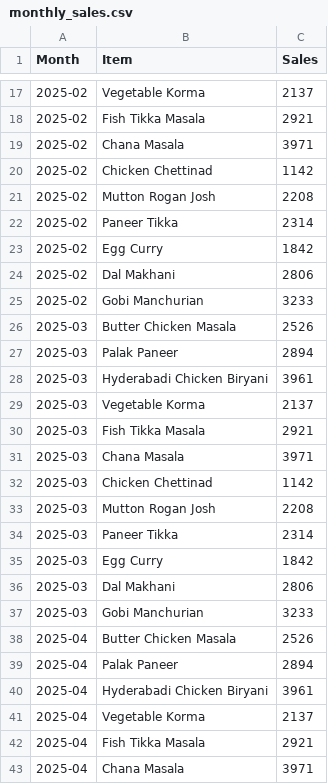
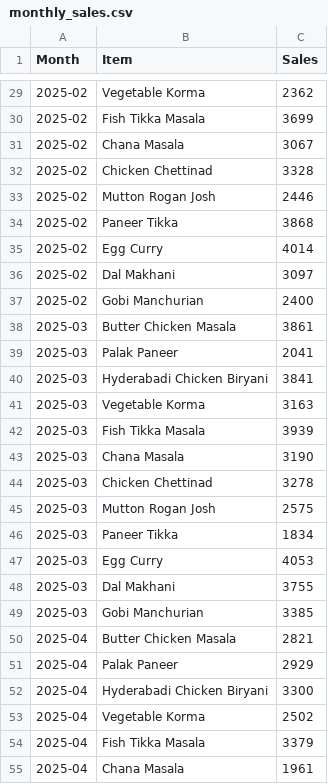
Before and after one commit to Navin1005/vendor-assistant, a CSV file: data/monthly_sales.csv, drawn as a sheet; only a part is shown, gaps mark what is left out; the diff covers the shown part only.

Commit message:
Updated monthly sales data with real variations

```diff
--- a/data/monthly_sales.csv
+++ b/data/monthly_sales.csv
@@ -17,27 +29,27 @@
-2025-02,Vegetable Korma,2137
-2025-02,Fish Tikka Masala,2921
-2025-02,Chana Masala,3971
-2025-02,Chicken Chettinad,1142
-2025-02,Mutton Rogan Josh,2208
-2025-02,Paneer Tikka,2314
-2025-02,Egg Curry,1842
-2025-02,Dal Makhani,2806
-2025-02,Gobi Manchurian,3233
-2025-03,Butter Chicken Masala,2526
-2025-03,Palak Paneer,2894
-2025-03,Hyderabadi Chicken Biryani,3961
-2025-03,Vegetable Korma,2137
-2025-03,Fish Tikka Masala,2921
-2025-03,Chana Masala,3971
-2025-03,Chicken Chettinad,1142
-2025-03,Mutton Rogan Josh,2208
-2025-03,Paneer Tikka,2314
-2025-03,Egg Curry,1842
-2025-03,Dal Makhani,2806
-2025-03,Gobi Manchurian,3233
-2025-04,Butter Chicken Masala,2526
-2025-04,Palak Paneer,2894
-2025-04,Hyderabadi Chicken Biryani,3961
-2025-04,Vegetable Korma,2137
-2025-04,Fish Tikka Masala,2921
-2025-04,Chana Masala,3971
+2025-02,Vegetable Korma,2362
+2025-02,Fish Tikka Masala,3699
+2025-02,Chana Masala,3067
+2025-02,Chicken Chettinad,3328
+2025-02,Mutton Rogan Josh,2446
+2025-02,Paneer Tikka,3868
+2025-02,Egg Curry,4014
+2025-02,Dal Makhani,3097
+2025-02,Gobi Manchurian,2400
+2025-03,Butter Chicken Masala,3861
+2025-03,Palak Paneer,2041
+2025-03,Hyderabadi Chicken Biryani,3841
+2025-03,Vegetable Korma,3163
+2025-03,Fish Tikka Masala,3939
+2025-03,Chana Masala,3190
+2025-03,Chicken Chettinad,3278
+2025-03,Mutton Rogan Josh,2575
+2025-03,Paneer Tikka,1834
+2025-03,Egg Curry,4053
+2025-03,Dal Makhani,3755
+2025-03,Gobi Manchurian,3385
+2025-04,Butter Chicken Masala,2821
+2025-04,Palak Paneer,2929
+2025-04,Hyderabadi Chicken Biryani,3300
+2025-04,Vegetable Korma,2502
+2025-04,Fish Tikka Masala,3379
+2025-04,Chana Masala,1961
```
Also changed, not shown: 12 added rows, 12 removed rows and 21 edited cells elsewhere in this file.
